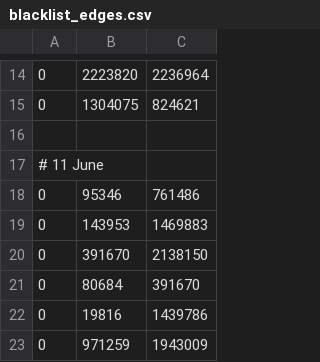
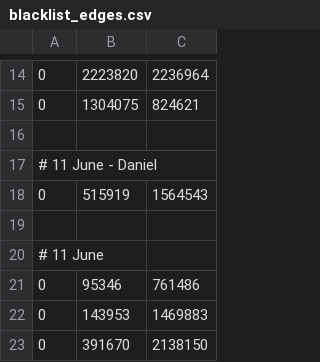
Before and after one commit to wonglkd/KDDCup13Track2, a CSV file: data/blacklist_edges.csv, drawn as a sheet; only a part is shown, gaps mark what is left out; the shorter side is filled out with more unchanged rows.

Commit message:
New blacklisted edge

```diff
--- a/data/blacklist_edges.csv
+++ b/data/blacklist_edges.csv
@@ -16,2 +16,5 @@
 
+# 11 June - Daniel
+0,515919,1564543
+
 # 11 June
```
